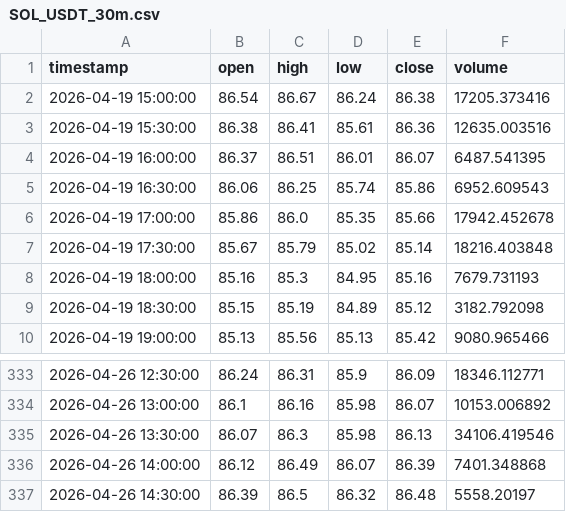
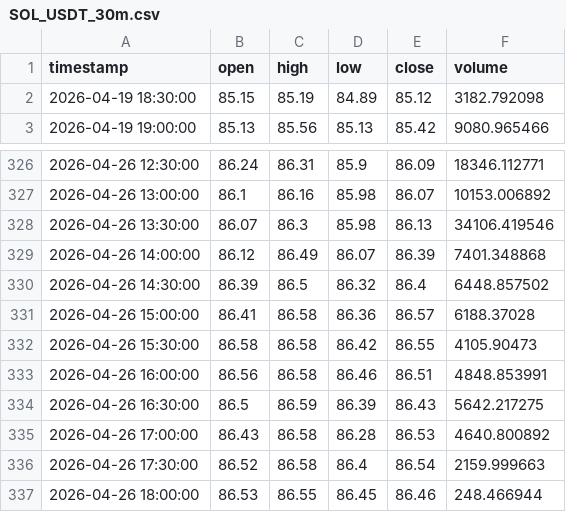
Before and after one commit to sameednawaz-vu/trading, a CSV file: data/SOL_USDT_30m.csv, drawn as a sheet; only a part is shown, gaps mark what is left out.

```diff
--- a/data/SOL_USDT_30m.csv
+++ b/data/SOL_USDT_30m.csv
@@ -1,9 +1,2 @@
 timestamp,open,high,low,close,volume
-2026-04-19 15:00:00,86.54,86.67,86.24,86.38,17205.373416
-2026-04-19 15:30:00,86.38,86.41,85.61,86.36,12635.003516
-2026-04-19 16:00:00,86.37,86.51,86.01,86.07,6487.541395
-2026-04-19 16:30:00,86.06,86.25,85.74,85.86,6952.609543
-2026-04-19 17:00:00,85.86,86.0,85.35,85.66,17942.452678
-2026-04-19 17:30:00,85.67,85.79,85.02,85.14,18216.403848
-2026-04-19 18:00:00,85.16,85.3,84.95,85.16,7679.731193
 2026-04-19 18:30:00,85.15,85.19,84.89,85.12,3182.792098
@@ -336,2 +329,9 @@ timestamp,open,high,low,close,volume
 2026-04-26 14:00:00,86.12,86.49,86.07,86.39,7401.348868
-2026-04-26 14:30:00,86.39,86.5,86.32,86.48,5558.20197
+2026-04-26 14:30:00,86.39,86.5,86.32,86.4,6448.857502
+2026-04-26 15:00:00,86.41,86.58,86.36,86.57,6188.37028
+2026-04-26 15:30:00,86.58,86.58,86.42,86.55,4105.90473
+2026-04-26 16:00:00,86.56,86.58,86.46,86.51,4848.853991
+2026-04-26 16:30:00,86.5,86.59,86.39,86.43,5642.217275
+2026-04-26 17:00:00,86.43,86.58,86.28,86.53,4640.800892
+2026-04-26 17:30:00,86.52,86.58,86.4,86.54,2159.999663
+2026-04-26 18:00:00,86.53,86.55,86.45,86.46,248.466944
```
Also changed, not shown: data/BNB_USDT_15m.csv, data/BNB_USDT_30m.csv, 39 other files.
